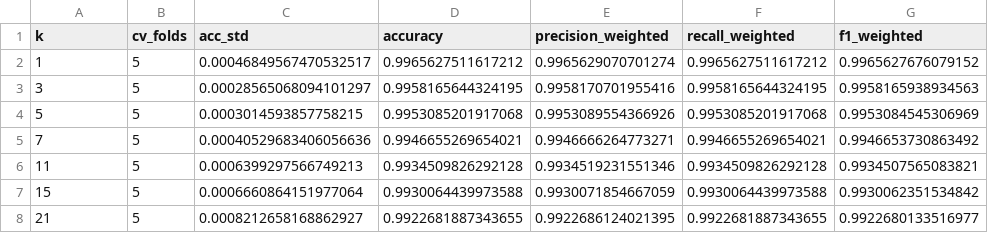
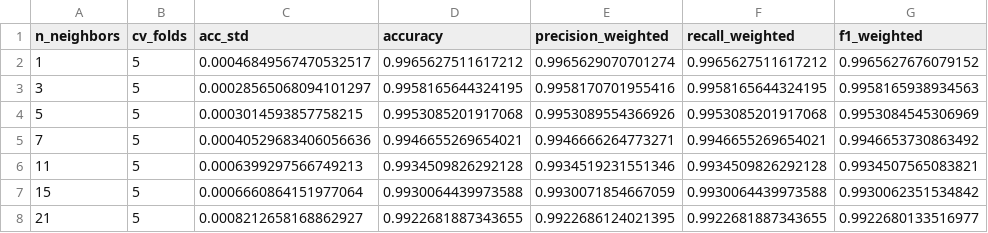
Before and after one commit to yughpatel/ML-Based-Network-Intrusion-Detection-System, a CSV file: results/tables/binary_knn_cv_selection.csv (was results/tables/binary_cv_k_selection.csv), drawn as a sheet; only a part is shown; the diff names each change by its address in the sheet, - before the commit and + after, or states it on an @@ line.

```diff
--- a/results/tables/binary_cv_k_selection.csv
+++ b/results/tables/binary_knn_cv_selection.csv
-A1: k
+A1: n_neighbors
```
Also changed, not shown: results/tables/category5_knn_cv_selection.csv, results/tables/multiclass_knn_cv_selection.csv, 17 other files.
